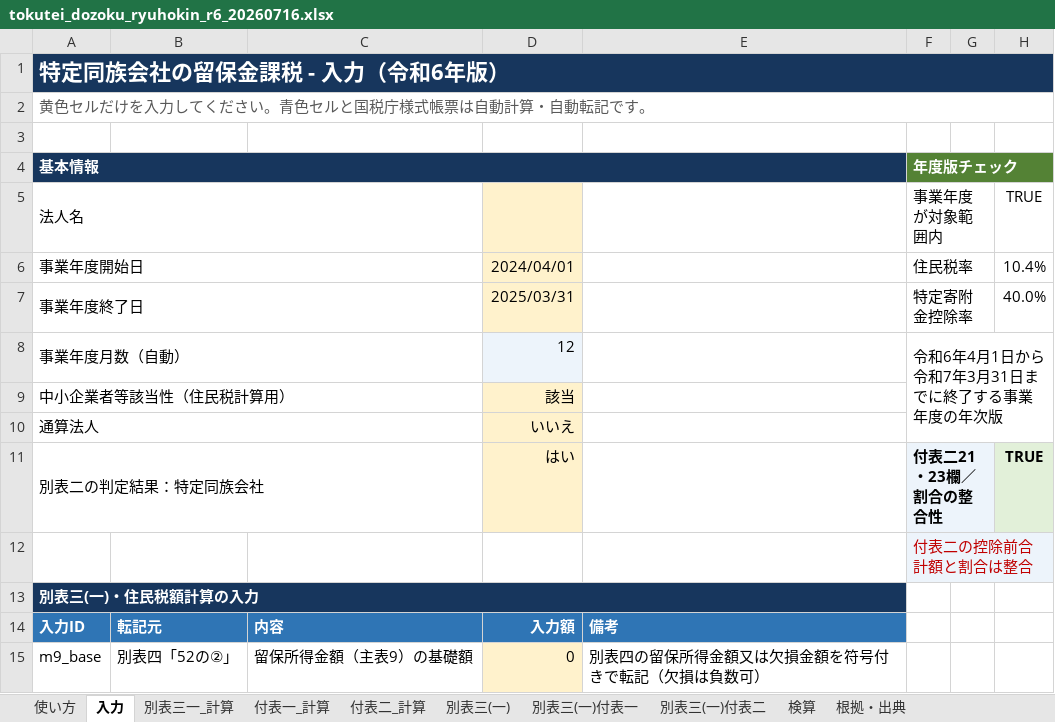
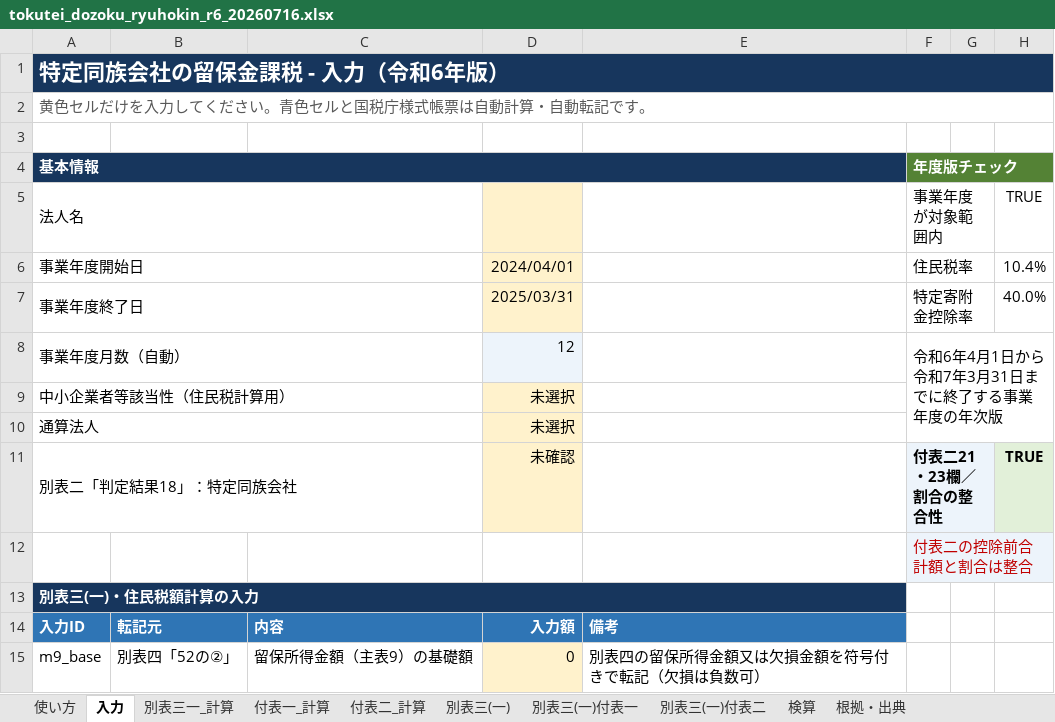
Before and after one commit to jplawdb4/jplawdb4, an Excel workbook: その他/files/tokutei_dozoku_ryuhokin_r6_20260716.xlsx, sheet 入力, drawn as a sheet; only a part is shown; values as stored, in another font and other column widths than the file's, no borders; the diff names each change by its address in the sheet, - before the commit and + after, or states it on an @@ line.

```diff
--- a/その他/files/tokutei_dozoku_ryuhokin_r6_20260716.xlsx (sheet 入力)
+++ b/その他/files/tokutei_dozoku_ryuhokin_r6_20260716.xlsx (sheet 入力)
-D9: 該当
+D9: 未選択
-D10: いいえ
+D10: 未選択
-A11: 別表二の判定結果：特定同族会社
+A11: 別表二「判定結果18」：特定同族会社
-D11: はい
+D11: 未確認
```
Also changed, not shown: sheet 検算, sheet 使い方, sheet 付表一_計算, formulas that keep their value, charts or pictures, その他/files/tokutei_dozoku_ryuhokin_r2_20260716.xlsx, その他/files/tokutei_dozoku_ryuhokin_r4_20260716.xlsx, 19 other files.
